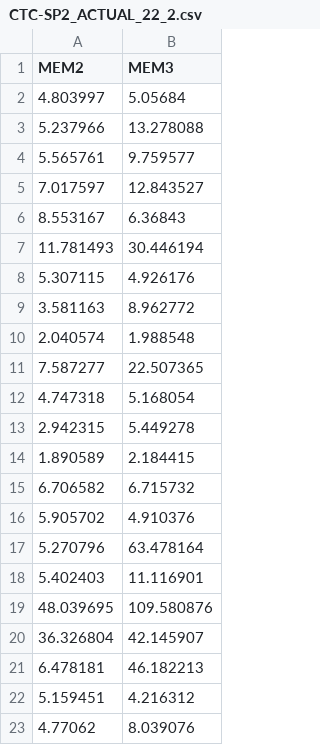
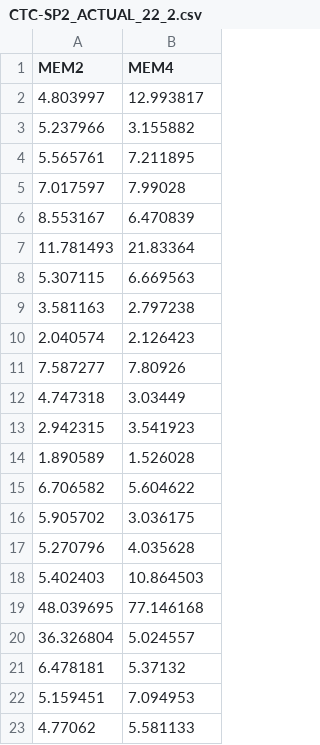
Before and after one commit to DjoserKhemSimeu/scheduling-simulator, a CSV file: src/tester/CTC-SP2_ACTUAL_22_2.csv, drawn as a sheet.

```diff
--- a/src/tester/CTC-SP2_ACTUAL_22_2.csv
+++ b/src/tester/CTC-SP2_ACTUAL_22_2.csv
@@ -1,23 +1,23 @@
-MEM2,MEM3
-4.803997,5.05684
-5.237966,13.278088
-5.565761,9.759577
-7.017597,12.843527
-8.553167,6.36843
-11.781493,30.446194
-5.307115,4.926176
-3.581163,8.962772
-2.040574,1.988548
-7.587277,22.507365
-4.747318,5.168054
-2.942315,5.449278
-1.890589,2.184415
-6.706582,6.715732
-5.905702,4.910376
-5.270796,63.478164
-5.402403,11.116901
-48.039695,109.580876
-36.326804,42.145907
-6.478181,46.182213
-5.159451,4.216312
-4.77062,8.039076
+MEM2,MEM4
+4.803997,12.993817
+5.237966,3.155882
+5.565761,7.211895
+7.017597,7.99028
+8.553167,6.470839
+11.781493,21.83364
+5.307115,6.669563
+3.581163,2.797238
+2.040574,2.126423
+7.587277,7.80926
+4.747318,3.03449
+2.942315,3.541923
+1.890589,1.526028
+6.706582,5.604622
+5.905702,3.036175
+5.270796,4.035628
+5.402403,10.864503
+48.039695,77.146168
+36.326804,5.024557
+6.478181,5.37132
+5.159451,7.094953
+4.77062,5.581133
```
Also changed, not shown: src/tester/CTC-SP2_ESTIMATED_22_2.csv, src/tester/LUBLIN 256_ACTUAL_50_2.csv, 20 other files.
